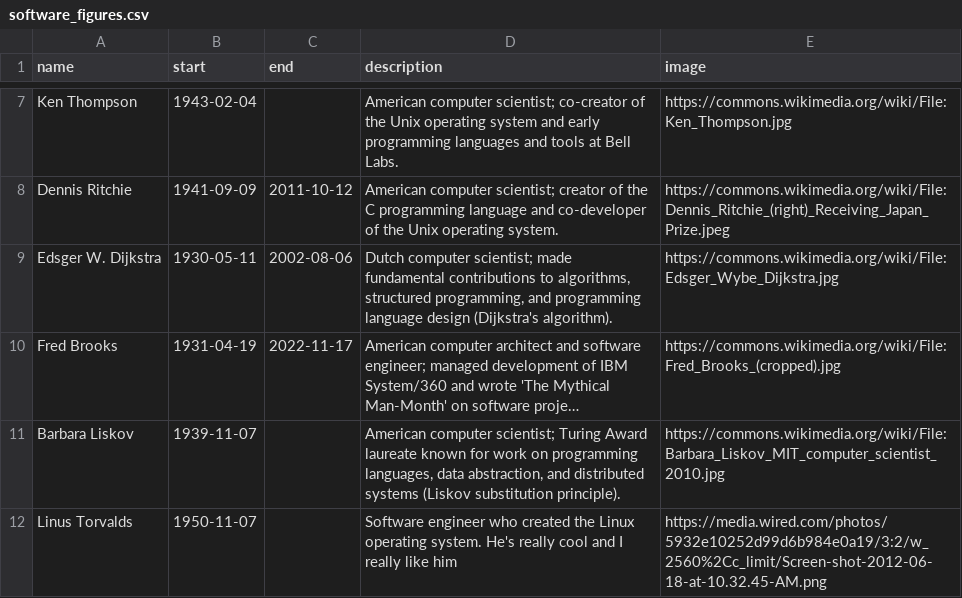
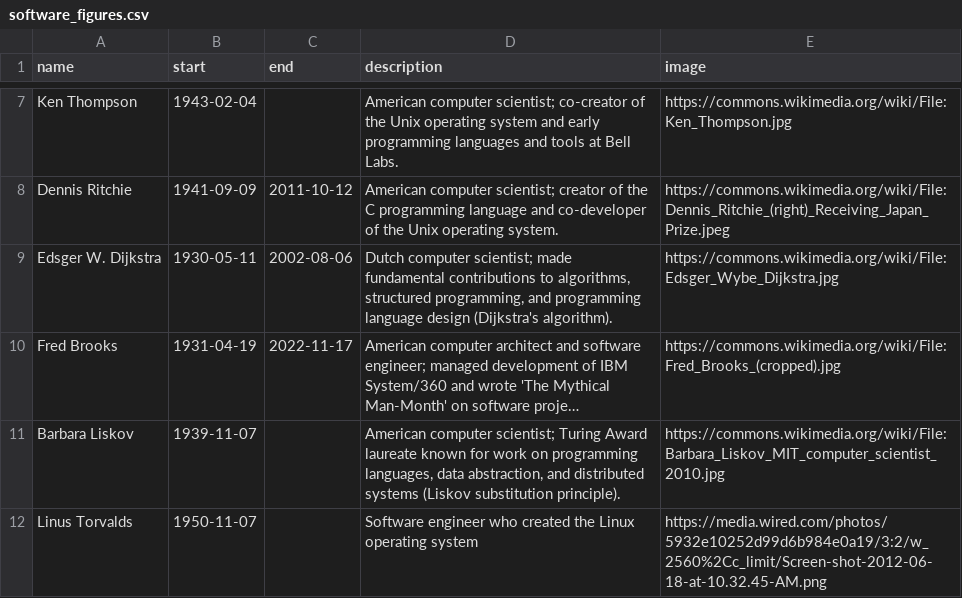
Before and after one commit to alcalino-git/timeliner, a CSV file: software_figures.csv, drawn as a sheet; only a part is shown, gaps mark what is left out; long unchanged cells end in …; the diff names each change by its address in the sheet, - before the commit and + after, or states it on an @@ line.

```diff
--- a/software_figures.csv
+++ b/software_figures.csv
-D12 (description): …Linux operating system. He's really cool and I really like him
+D12 (description): …Linux operating system
```
Also changed, not shown: 3 other files.
